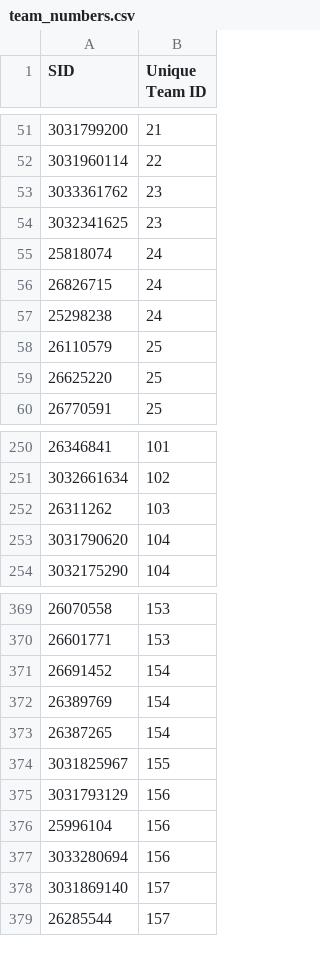
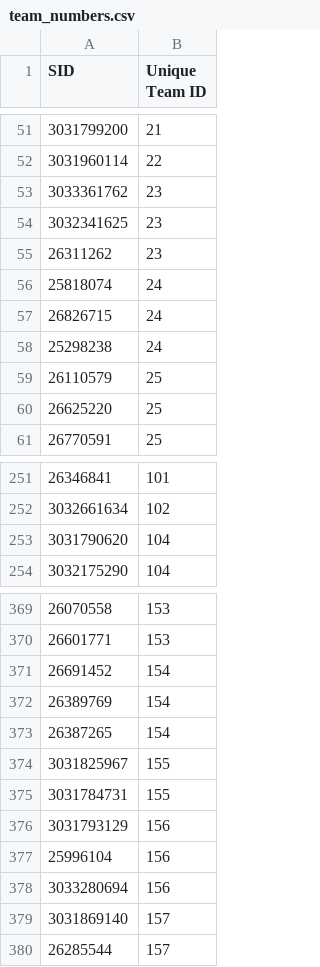
Before and after one commit to Berkeley-CS170/project-starter-code-sp18, a CSV file: team_numbers.csv, drawn as a sheet; only a part is shown, gaps mark what is left out; removed rows and columns are numbered as before the commit, all else as after; the diff names each change by its address in the sheet, - before the commit and + after, or states it on an @@ line.

Commit message:
fix team numbers

```diff
--- a/team_numbers.csv
+++ b/team_numbers.csv
+row 55: 26311262 | 23
-row 252: 26311262 | 103
+row 375: 3031784731 | 155
```
